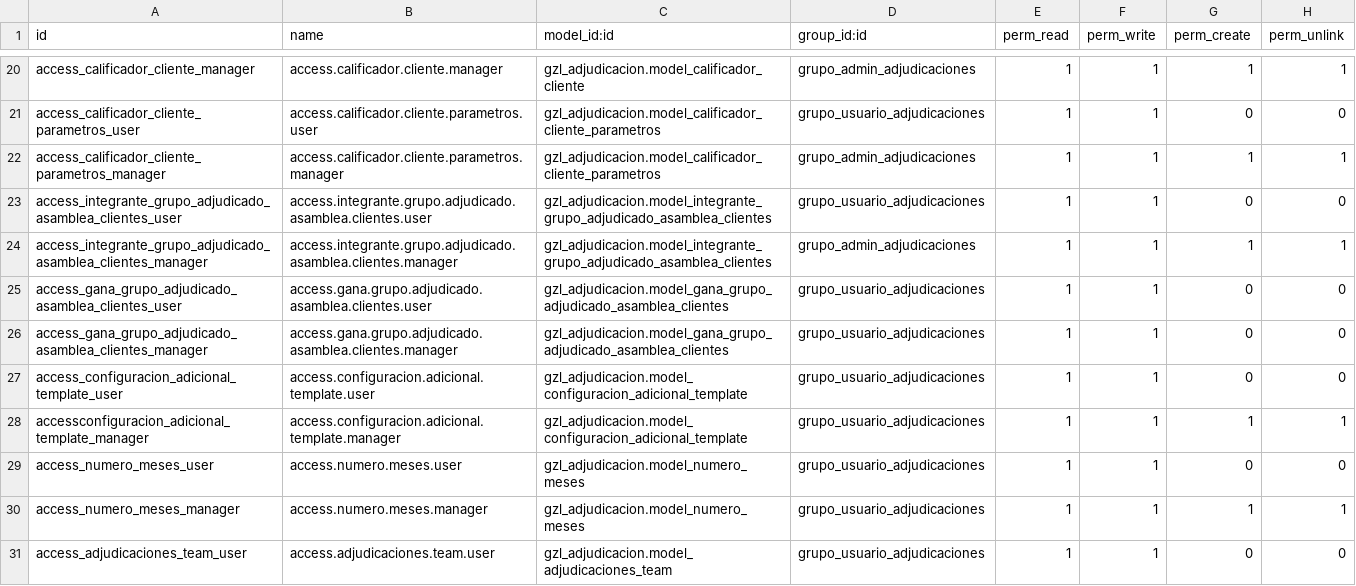
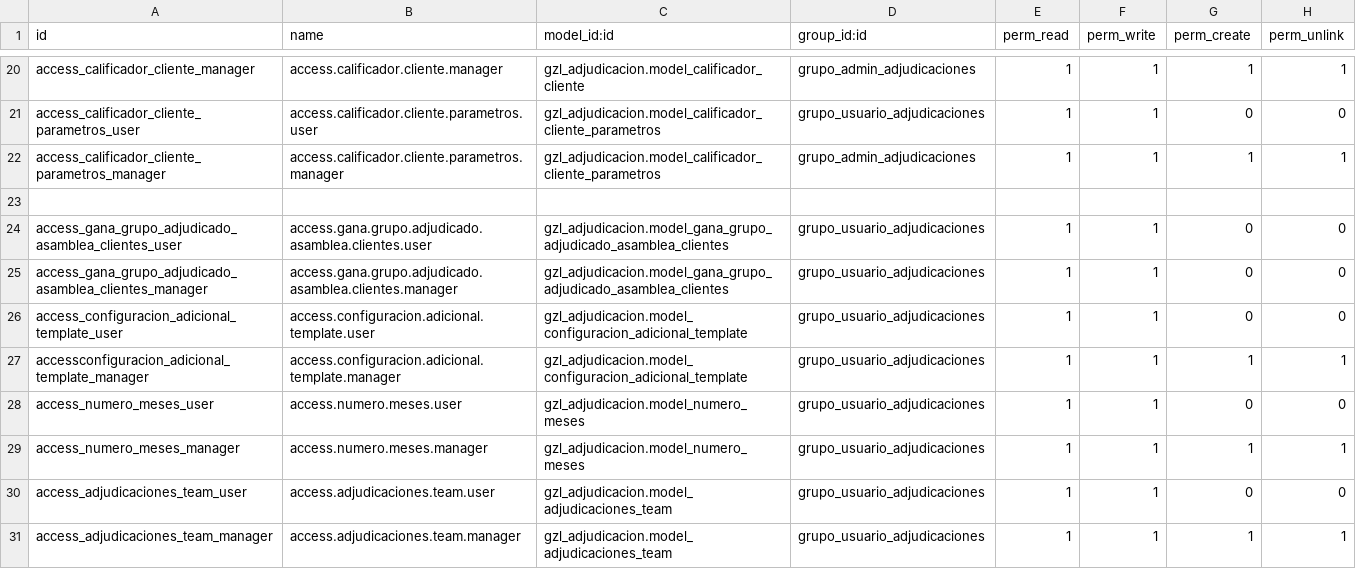
Before and after one commit to aigiler/promoautoecuador, a CSV file: gzl_adjudicacion/security/ir.model.access.csv, drawn as a sheet; only a part is shown, gaps mark what is left out; the shorter side is filled out with more unchanged rows.

Commit message:
Validacion de Cesion

```diff
--- a/gzl_adjudicacion/security/ir.model.access.csv
+++ b/gzl_adjudicacion/security/ir.model.access.csv
@@ -22,4 +22,3 @@ access_calificador_cliente_parametros_user,access.calificador.cliente.parametros
 access_calificador_cliente_parametros_manager,access.calificador.cliente.parametros.manager,gzl_adjudicacion.model_calificador_cliente_parametros,grupo_admin_adjudicaciones,1,1,1,1
-access_integrante_grupo_adjudicado_asamblea_clientes_user,access.integrante.grupo.adjudicado.asamblea.clientes.user,gzl_adjudicacion.model_integrante_grupo_adjudicado_asamblea_clientes,grupo_usuario_adjudicaciones,1,1,0,0
-access_integrante_grupo_adjudicado_asamblea_clientes_manager,access.integrante.grupo.adjudicado.asamblea.clientes.manager,gzl_adjudicacion.model_integrante_grupo_adjudicado_asamblea_clientes,grupo_admin_adjudicaciones,1,1,1,1
+
 access_gana_grupo_adjudicado_asamblea_clientes_user,access.gana.grupo.adjudicado.asamblea.clientes.user,gzl_adjudicacion.model_gana_grupo_adjudicado_asamblea_clientes,grupo_usuario_adjudicaciones,1,1,0,0
```
